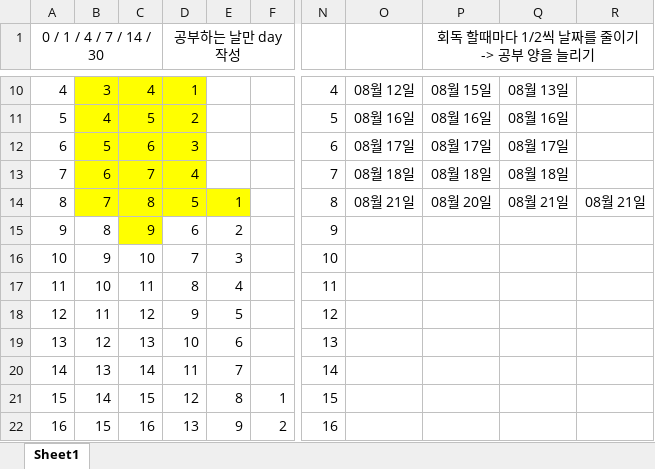
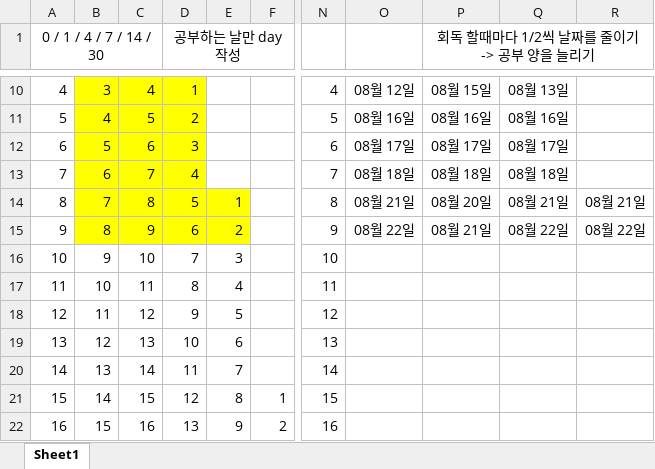
Before and after one commit to mildsalmon/CodingTest-Study, an Excel workbook: 이것이 코딩 테스트다 with 파이썬/코딩테스트 복습주기.xlsx, sheet Sheet1, drawn as a sheet; only a part is shown, gaps mark what is left out; values as stored, in another font and other column widths than the file's, no borders; the diff names each change by its address in the sheet, - before the commit and + after, or states it on an @@ line.

```diff
--- a/이것이 코딩 테스트다 with 파이썬/코딩테스트 복습주기.xlsx (sheet Sheet1)
+++ b/이것이 코딩 테스트다 with 파이썬/코딩테스트 복습주기.xlsx (sheet Sheet1)
-B15 fill: none
+B15 fill: #FFFF00
-D15:E15 fill: none
+D15:E15 fill: #FFFF00
-O15: (empty)
+O15: 08월 22일
-P15: (empty)
+P15: 08월 21일
-Q15: (empty)
+Q15: 08월 22일
-R15: (empty)
+R15: 08월 22일
```
Also changed, not shown: 3 other files.
